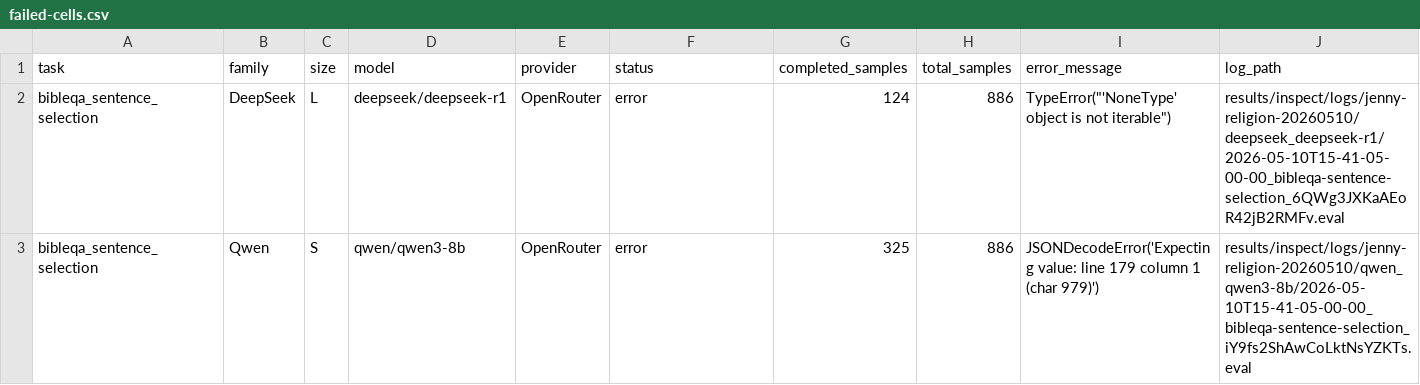
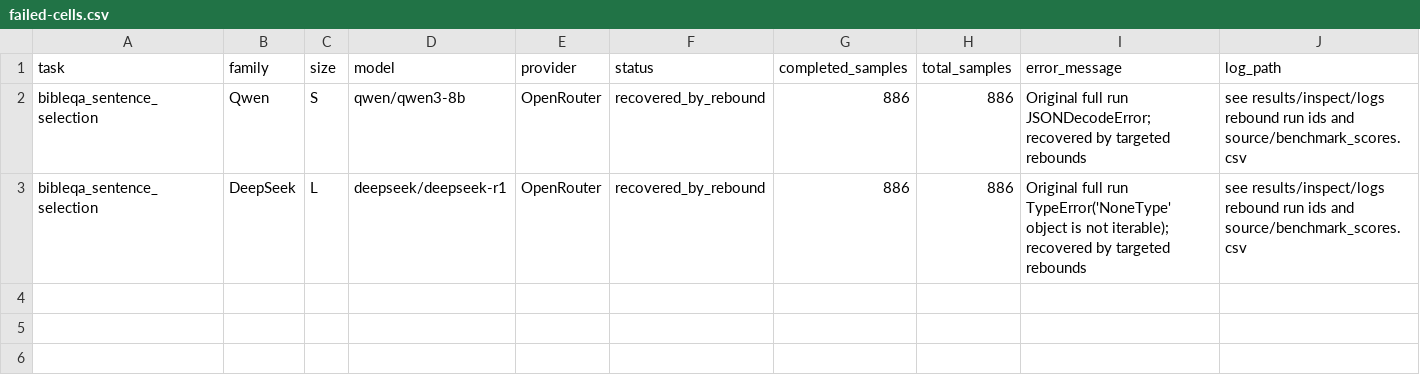
Before and after one commit to hanzhenzhujene/religious-values-benchmark-jenny, a CSV file: results/release/jenny-religion/failed-cells.csv, drawn as a sheet.

```diff
--- a/results/release/jenny-religion/failed-cells.csv
+++ b/results/release/jenny-religion/failed-cells.csv
@@ -1,3 +1,3 @@
 task,family,size,model,provider,status,completed_samples,total_samples,error_message,log_path
-bibleqa_sentence_selection,DeepSeek,L,deepseek/deepseek-r1,OpenRouter,error,124,886,"TypeError(""'NoneType' object is not iterable"")",results/inspect/logs/jenny-religion-20260510/deepseek_deepseek-r1/2026-05-10T15-41-05-00-00_bibleqa-sentence-selection_6QWg3JXKaAEoR42jB2RMFv.eval
-bibleqa_sentence_selection,Qwen,S,qwen/qwen3-8b,OpenRouter,error,325,886,JSONDecodeError('Expecting value: line 179 column 1 (char 979)'),results/inspect/logs/jenny-religion-20260510/qwen_qwen3-8b/2026-05-10T15-41-05-00-00_bibleqa-sentence-selection_iY9fs2ShAwCoLktNsYZKTs.eval
+bibleqa_sentence_selection,Qwen,S,qwen/qwen3-8b,OpenRouter,recovered_by_rebound,886,886,Original full run JSONDecodeError; recovered by targeted rebounds,see results/inspect/logs rebound run ids and source/benchmark_scores.csv
+bibleqa_sentence_selection,DeepSeek,L,deepseek/deepseek-r1,OpenRouter,recovered_by_rebound,886,886,Original full run TypeError('NoneType' object is not iterable); recovered by targeted rebounds,see results/inspect/logs rebound run ids and source/benchmark_scores.csv
```
Also changed, not shown: results/release/jenny-religion/benchmark-comparison.csv, results/release/jenny-religion/family-scaling-summary.csv, 17 other files.
